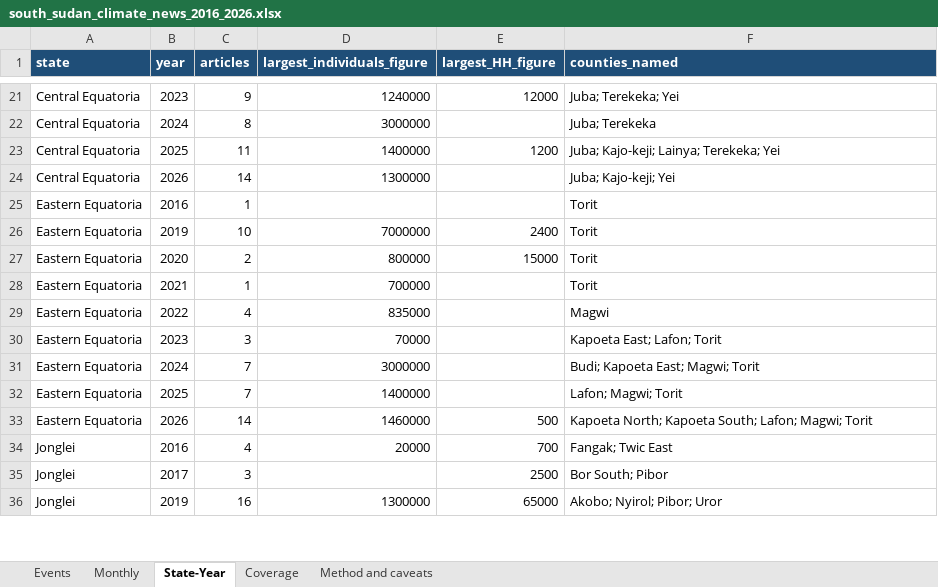
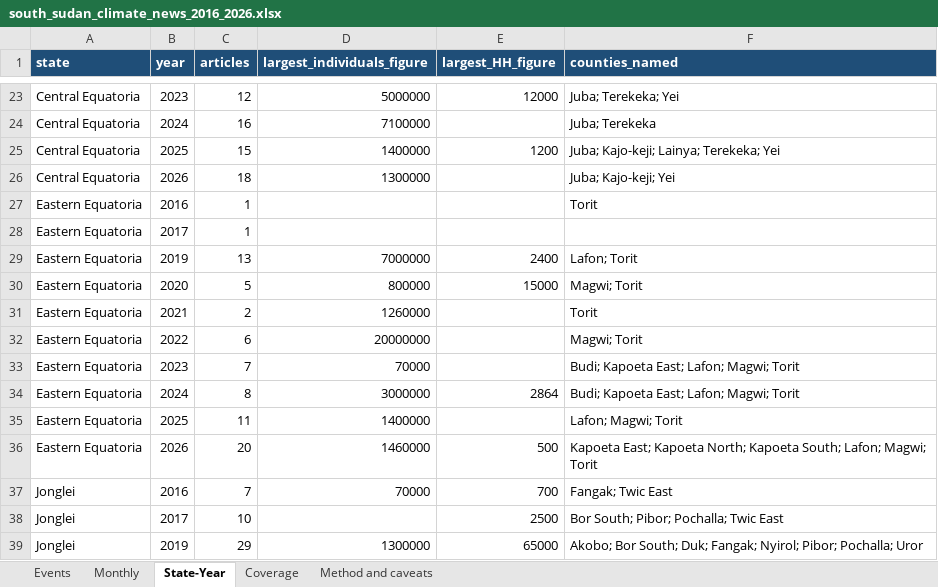
Before and after one commit to Penuelabi/altimetry-nightly, an Excel workbook: news_history_out/south_sudan_climate_news_2016_2026.xlsx, sheet State-Year, drawn as a sheet; only a part is shown, gaps mark what is left out; values as stored, in another font and other column widths than the file's, no borders; addresses are those after the commit; the diff covers the shown part only; the diff names each change by its address in the sheet, - before the commit and + after, or states it on an @@ line.

```diff
--- a/news_history_out/south_sudan_climate_news_2016_2026.xlsx (sheet State-Year)
+++ b/news_history_out/south_sudan_climate_news_2016_2026.xlsx (sheet State-Year)
-C23 (articles): 9
+C23 (articles): 12
-D23 (largest_individuals_figure): 1240000
+D23 (largest_individuals_figure): 5000000
-C24 (articles): 8
+C24 (articles): 16
-D24 (largest_individuals_figure): 3000000
+D24 (largest_individuals_figure): 7100000
-C25 (articles): 11
+C25 (articles): 15
-C26 (articles): 14
+C26 (articles): 18
+row 28: Eastern Equatoria | 2017 | 1
-C29 (articles): 10
+C29 (articles): 13
-F29 (counties_named): Torit
+F29 (counties_named): Lafon; Torit
-C30 (articles): 2
+C30 (articles): 5
-F30 (counties_named): Torit
+F30 (counties_named): Magwi; Torit
-C31 (articles): 1
+C31 (articles): 2
-D31 (largest_individuals_figure): 700000
+D31 (largest_individuals_figure): 1260000
-C32 (articles): 4
+C32 (articles): 6
-D32 (largest_individuals_figure): 835000
+D32 (largest_individuals_figure): 20000000
-F32 (counties_named): Magwi
+F32 (counties_named): Magwi; Torit
-C33 (articles): 3
+C33 (articles): 7
-F33 (counties_named): Kapoeta East; Lafon; Torit
+F33 (counties_named): Budi; Kapoeta East; Lafon; Magwi; Torit
-C34 (articles): 7
+C34 (articles): 8
-E34 (largest_HH_figure): (empty)
+E34 (largest_HH_figure): 2864
-F34 (counties_named): Budi; Kapoeta East; Magwi; Torit
+F34 (counties_named): Budi; Kapoeta East; Lafon; Magwi; Torit
-C35 (articles): 7
+C35 (articles): 11
-C36 (articles): 14
+C36 (articles): 20
-F36 (counties_named): Kapoeta North; Kapoeta…
+F36 (counties_named): Kapoeta East; Kapoeta North; Kapoeta…
-C37 (articles): 4
+C37 (articles): 7
-D37 (largest_individuals_figure): 20000
+D37 (largest_individuals_figure): 70000
-C38 (articles): 3
+C38 (articles): 10
-F38 (counties_named): Bor South; Pibor
+F38 (counties_named): Bor South; Pibor; Pochalla; Twic East
-C39 (articles): 16
+C39 (articles): 29
-F39 (counties_named): Akobo; Nyirol; Pibor; Uror
+F39 (counties_named): Akobo; Bor South; Duk; Fangak; Nyirol; Pibor; Pochalla; Uror
```
Also changed, not shown: 11 added rows and 147 edited cells elsewhere in this sheet, sheet Events, sheet Monthly, sheet Coverage, sheet Method and caveats, 2 other files.
